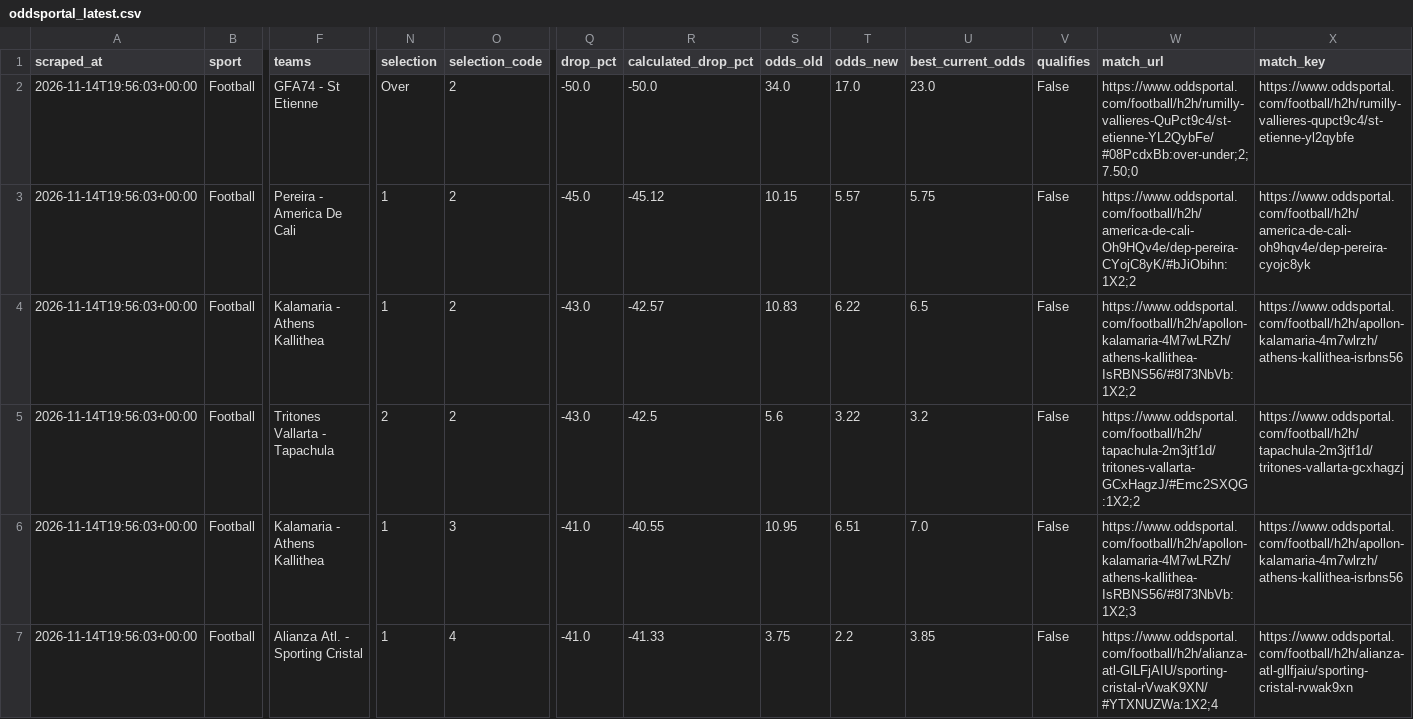
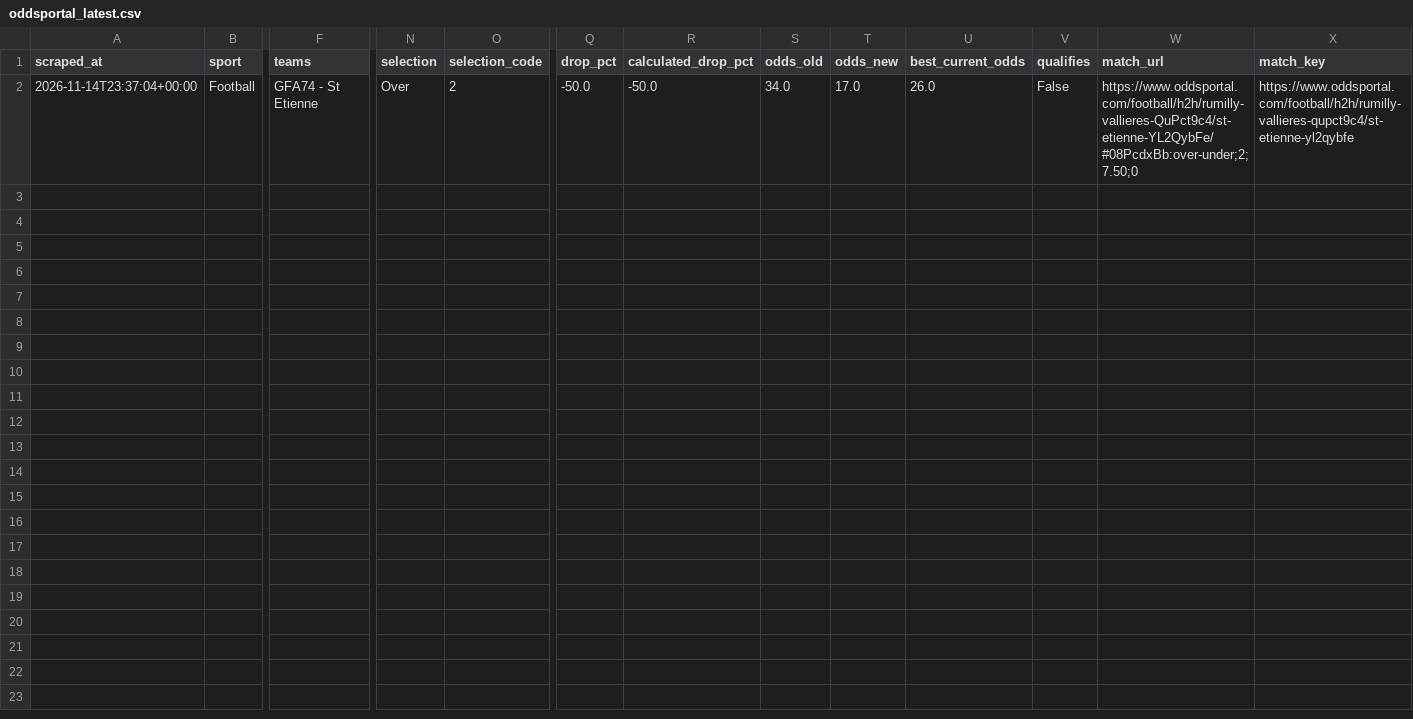
Before and after one commit to Yaretti/oddsportal-parser, a CSV file: data/oddsportal_latest.csv, drawn as a sheet; only a part is shown, gaps mark what is left out; rows hold the shown columns only; the diff names each change by its address in the sheet, - before the commit and + after, or states it on an @@ line.

```diff
--- a/data/oddsportal_latest.csv
+++ b/data/oddsportal_latest.csv
-A2 (scraped_at): 2026-11-14T19:56:03+00:00
+A2 (scraped_at): 2026-11-14T23:37:04+00:00
-U2 (best_current_odds): 23.0
+U2 (best_current_odds): 26.0
-row 3: 2026-11-14T19:56:03+00:00 | Football | Pereira - America De Cali | 1 | 2 | -45.0 | -45.12 | 10.15 | 5.57 | 5.75 | False | https://www.oddsportal.com/football/h2h/america-de-cali-Oh9HQv4e/dep-pereira-CYojC8yK/#bJiObihn:1X2;2 | https://www.oddsportal.com/football/h2h/america-de-cali-oh9hqv4e/dep-pereira-cyojc8yk
-row 4: 2026-11-14T19:56:03+00:00 | Football | Kalamaria - Athens Kallithea | 1 | 2 | -43.0 | -42.57 | 10.83 | 6.22 | 6.5 | False | https://www.oddsportal.com/football/h2h/apollon-kalamaria-4M7wLRZh/athens-kallithea-IsRBNS56/#8l73NbVb:1X2;2 | https://www.oddsportal.com/football/h2h/apollon-kalamaria-4m7wlrzh/athens-kallithea-isrbns56
-row 5: 2026-11-14T19:56:03+00:00 | Football | Tritones Vallarta - Tapachula | 2 | 2 | -43.0 | -42.5 | 5.6 | 3.22 | 3.2 | False | https://www.oddsportal.com/football/h2h/tapachula-2m3jtf1d/tritones-vallarta-GCxHagzJ/#Emc2SXQG:1X2;2 | https://www.oddsportal.com/football/h2h/tapachula-2m3jtf1d/tritones-vallarta-gcxhagzj
-row 6: 2026-11-14T19:56:03+00:00 | Football | Kalamaria - Athens Kallithea | 1 | 3 | -41.0 | -40.55 | 10.95 | 6.51 | 7.0 | False | https://www.oddsportal.com/football/h2h/apollon-kalamaria-4M7wLRZh/athens-kallithea-IsRBNS56/#8l73NbVb:1X2;3 | https://www.oddsportal.com/football/h2h/apollon-kalamaria-4m7wlrzh/athens-kallithea-isrbns56
-row 7: 2026-11-14T19:56:03+00:00 | Football | Alianza Atl. - Sporting Cristal | 1 | 4 | -41.0 | -41.33 | 3.75 | 2.2 | 3.85 | False | https://www.oddsportal.com/football/h2h/alianza-atl-GlLFjAIU/sporting-cristal-rVwaK9XN/#YTXNUZWa:1X2;4 | https://www.oddsportal.com/football/h2h/alianza-atl-gllfjaiu/sporting-cristal-rvwak9xn
```
Also changed, not shown: data/oddsportal_movement.csv, 3 other files.
